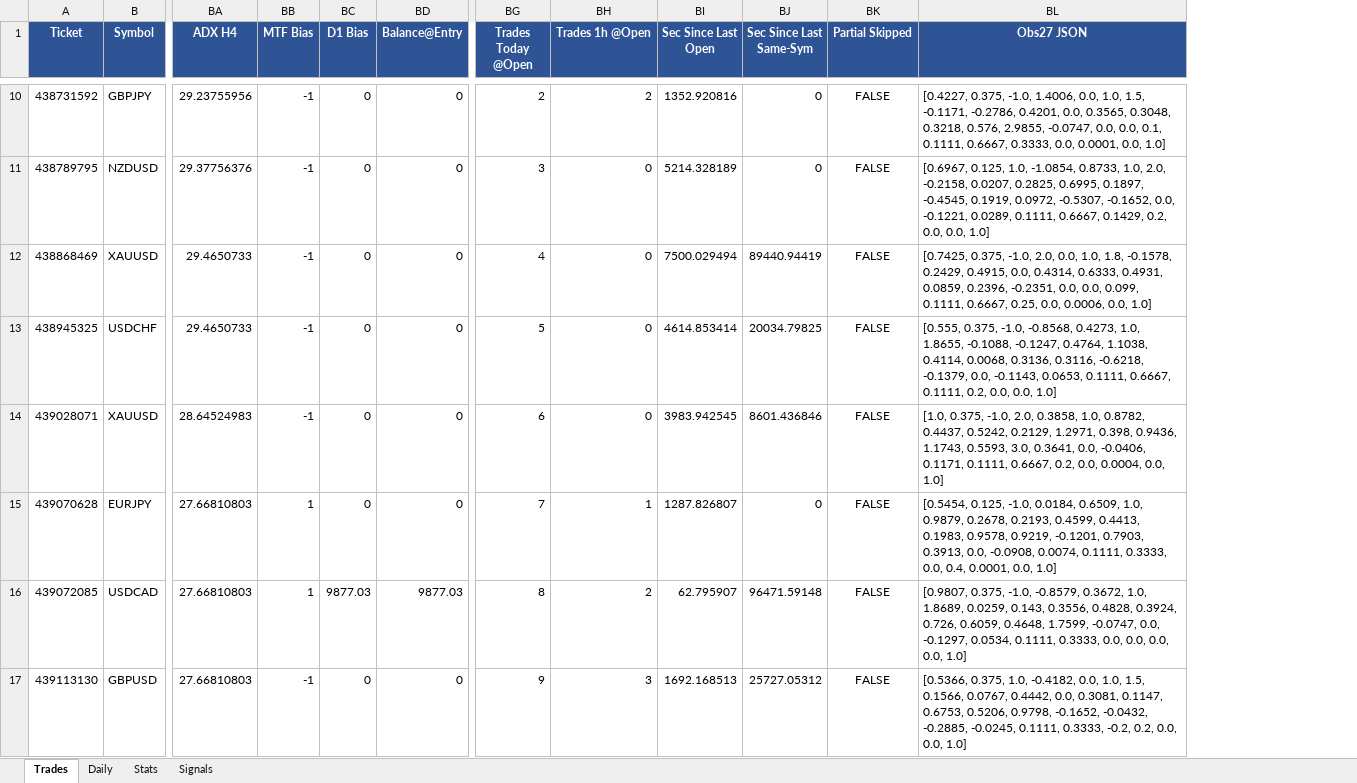
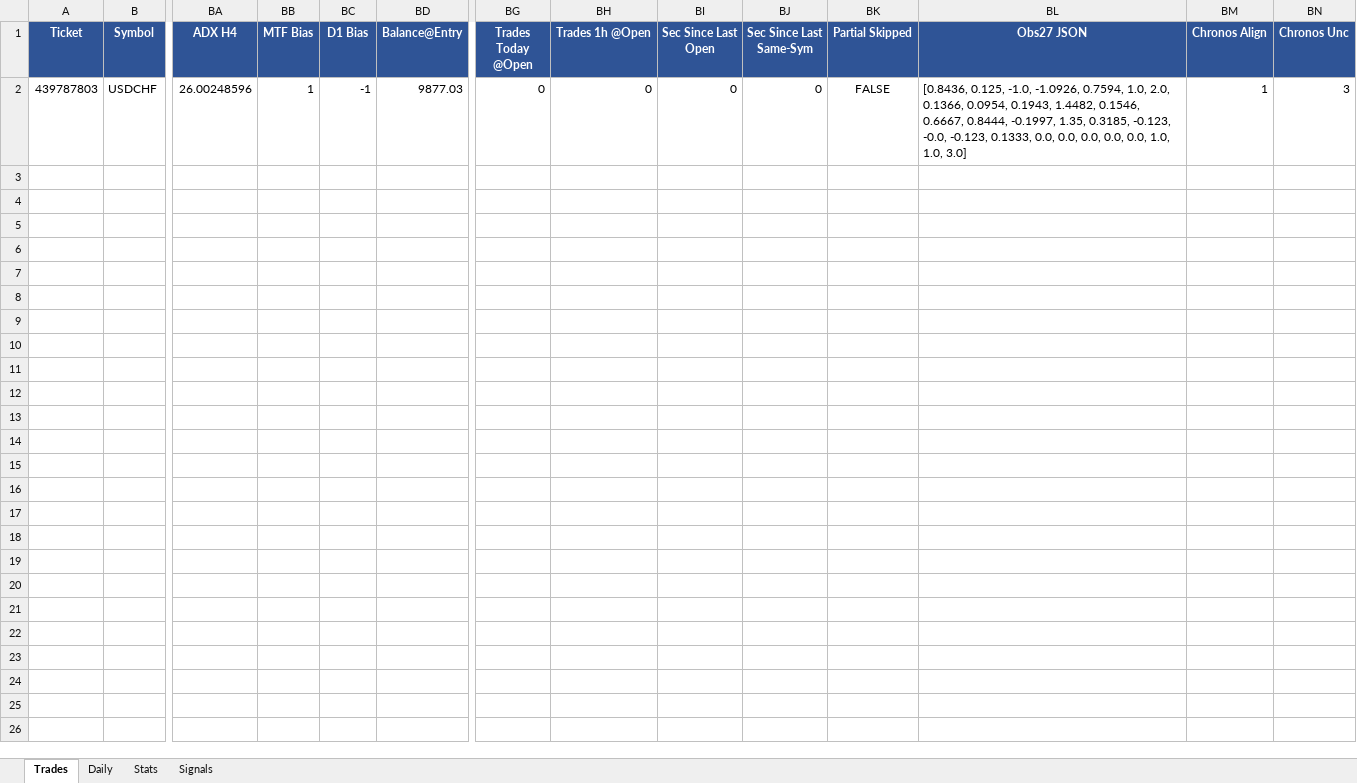
Before and after one commit to Kittipong6081/BOT-FTMO, an Excel workbook: ftmo_trading_bot/logs/ftmo_trades.xlsx, sheet Trades, drawn as a sheet; only a part is shown, gaps mark what is left out; values as stored, in another font and other column widths than the file's, no borders; removed rows and columns are numbered as before the commit, all else as after; rows hold the shown columns only; the diff covers the shown part only; the diff names each change by its address in the sheet, - before the commit and + after, or states it on an @@ line.

```diff
--- a/ftmo_trading_bot/logs/ftmo_trades.xlsx (sheet Trades)
+++ b/ftmo_trading_bot/logs/ftmo_trades.xlsx (sheet Trades)
+column BM (Chronos Align), empty
+column BN (Chronos Unc), empty
-row 10: 438731592 | GBPJPY | 29.23755956 | -1 | 0 | 0 | 2 | 2 | 1352.920816 | 0 | FALSE | [0.4227, 0.375, -1.0, 1.4006, 0.0, 1.0, 1.5, -0.1171, -0.2786, 0.4201, 0.0, 0.3565, 0.3048, 0.3218, 0.576, 2.9855, -0.0747, 0.0, 0.0, 0.1, 0.1111, 0.6667, 0.3333, 0.0, 0.0001, 0.0, 1.0]
-row 11: 438789795 | NZDUSD | 29.37756376 | -1 | 0 | 0 | 3 | 0 | 5214.328189 | 0 | FALSE | [0.6967, 0.125, 1.0, -1.0854, 0.8733, 1.0, 2.0, -0.2158, 0.0207, 0.2825, 0.6995, 0.1897, -0.4545, 0.1919, 0.0972, -0.5307, -0.1652, 0.0, -0.1221, 0.0289, 0.1111, 0.6667, 0.1429, 0.2, 0.0, 0.0, 1.0]
-row 12: 438868469 | XAUUSD | 29.4650733 | -1 | 0 | 0 | 4 | 0 | 7500.029494 | 89440.94419 | FALSE | [0.7425, 0.375, -1.0, 2.0, 0.0, 1.0, 1.8, -0.1578, 0.2429, 0.4915, 0.0, 0.4314, 0.6333, 0.4931, 0.0859, 0.2396, -0.2351, 0.0, 0.0, 0.099, 0.1111, 0.6667, 0.25, 0.0, 0.0006, 0.0, 1.0]
-row 13: 438945325 | USDCHF | 29.4650733 | -1 | 0 | 0 | 5 | 0 | 4614.853414 | 20034.79825 | FALSE | [0.555, 0.375, -1.0, -0.8568, 0.4273, 1.0, 1.8655, -0.1088, -0.1247, 0.4764, 1.1038, 0.4114, 0.0068, 0.3136, 0.3116, -0.6218, -0.1379, 0.0, -0.1143, 0.0653, 0.1111, 0.6667, 0.1111, 0.2, 0.0, 0.0, 1.0]
-row 14: 439028071 | XAUUSD | 28.64524983 | -1 | 0 | 0 | 6 | 0 | 3983.942545 | 8601.436846 | FALSE | [1.0, 0.375, -1.0, 2.0, 0.3858, 1.0, 0.8782, 0.4437, 0.5242, 0.2129, 1.2971, 0.398, 0.9436, 1.1743, 0.5593, 3.0, 0.3641, 0.0, -0.0406, 0.1171, 0.1111, 0.6667, 0.2, 0.0, 0.0004, 0.0, 1.0]
-row 15: 439070628 | EURJPY | 27.66810803 | 1 | 0 | 0 | 7 | 1 | 1287.826807 | 0 | FALSE | [0.5454, 0.125, -1.0, 0.0184, 0.6509, 1.0, 0.9879, 0.2678, 0.2193, 0.4599, 0.4413, 0.1983, 0.9578, 0.9219, -0.1201, 0.7903, 0.3913, 0.0, -0.0908, 0.0074, 0.1111, 0.3333, 0.0, 0.4, 0.0001, 0.0, 1.0]
-row 16: 439072085 | USDCAD | 27.66810803 | 1 | 9877.03 | 9877.03 | 8 | 2 | 62.795907 | 96471.59148 | FALSE | [0.9807, 0.375, -1.0, -0.8579, 0.3672, 1.0, 1.8689, 0.0259, 0.143, 0.3556, 0.4828, 0.3924, 0.726, 0.6059, 0.4648, 1.7599, -0.0747, 0.0, -0.1297, 0.0534, 0.1111, 0.3333, 0.0, 0.0, 0.0, 0.0, 1.0]
-row 17: 439113130 | GBPUSD | 27.66810803 | -1 | 0 | 0 | 9 | 3 | 1692.168513 | 25727.05312 | FALSE | [0.5366, 0.375, 1.0, -0.4182, 0.0, 1.0, 1.5, 0.1566, 0.0767, 0.4442, 0.0, 0.3081, 0.1147, 0.6753, 0.5206, 0.9798, -0.1652, -0.0432, -0.2885, -0.0245, 0.1111, 0.3333, -0.2, 0.2, 0.0, 0.0, 1.0]
+row 2: 439787803 | USDCHF | 26.00248596 | 1 | -1 | 9877.03 | 0 | 0 | 0 | 0 | FALSE | [0.8436, 0.125, -1.0, -1.0926, 0.7594, 1.0, 2.0, 0.1366, 0.0954, 0.1943, 1.4482, 0.1546, 0.6667, 0.8444, -0.1997, 1.35, 0.3185, -0.123, -0.0, -0.123, 0.1333, 0.0, 0.0, 0.0, 0.0, 0.0, 1.0, 1.0, 3.0] | 1 | 3
```
Also changed, not shown: 8 removed rows elsewhere in this sheet, sheet Signals, sheet Stats, sheet Daily.
